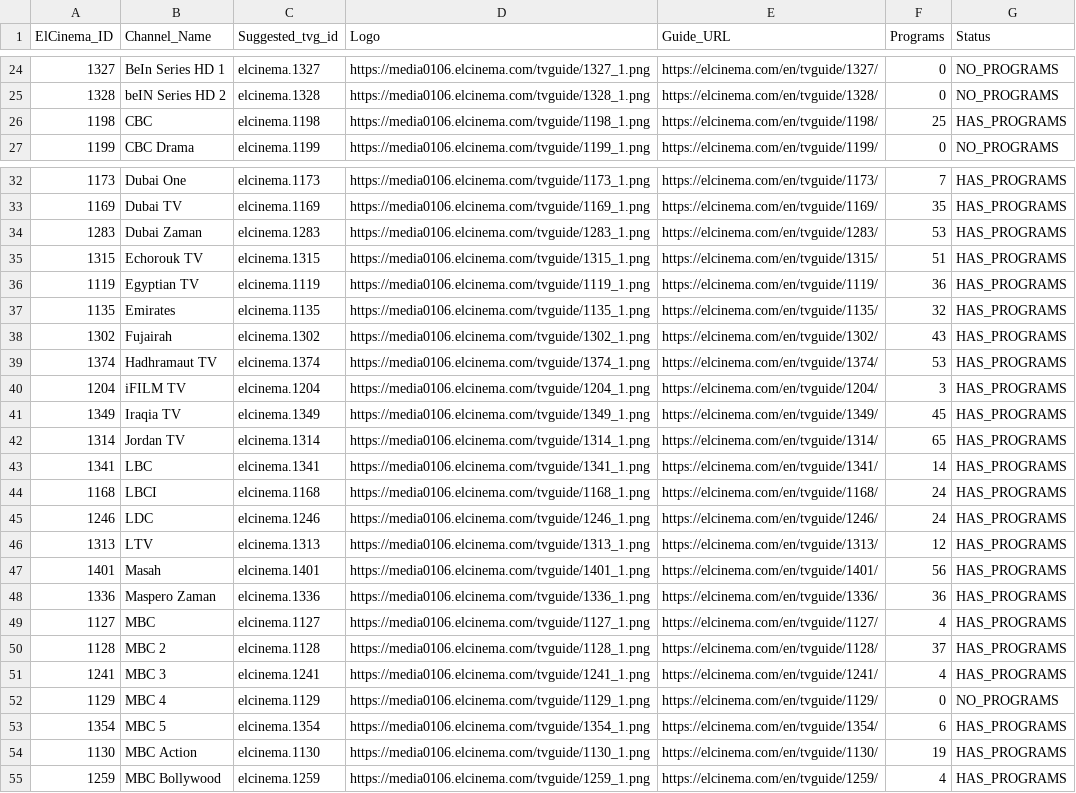
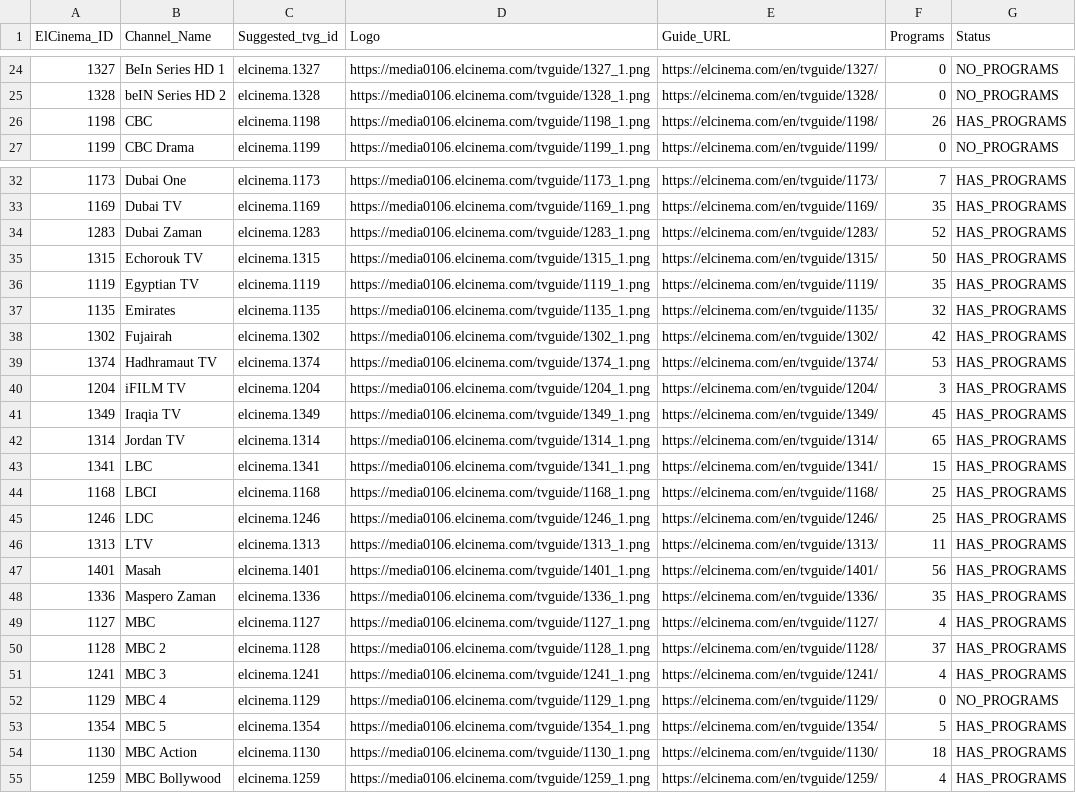
Before and after one commit to DzGreenServices/DZGreen-EPG, a CSV file: ElCinema-Channel-Mapping.csv, drawn as a sheet; only a part is shown, gaps mark what is left out; the diff covers the shown part only.

```diff
--- a/ElCinema-Channel-Mapping.csv
+++ b/ElCinema-Channel-Mapping.csv
@@ -25,3 +25,3 @@
 1328,beIN Series HD 2,elcinema.1328,https://media0106.elcinema.com/tvguide/1328_1.png,https://elcinema.com/en/tvguide/1328/,0,NO_PROGRAMS
-1198,CBC,elcinema.1198,https://media0106.elcinema.com/tvguide/1198_1.png,https://elcinema.com/en/tvguide/1198/,25,HAS_PROGRAMS
+1198,CBC,elcinema.1198,https://media0106.elcinema.com/tvguide/1198_1.png,https://elcinema.com/en/tvguide/1198/,26,HAS_PROGRAMS
 1199,CBC Drama,elcinema.1199,https://media0106.elcinema.com/tvguide/1199_1.png,https://elcinema.com/en/tvguide/1199/,0,NO_PROGRAMS
@@ -33,7 +33,7 @@
 1169,Dubai TV,elcinema.1169,https://media0106.elcinema.com/tvguide/1169_1.png,https://elcinema.com/en/tvguide/1169/,35,HAS_PROGRAMS
-1283,Dubai Zaman,elcinema.1283,https://media0106.elcinema.com/tvguide/1283_1.png,https://elcinema.com/en/tvguide/1283/,53,HAS_PROGRAMS
-1315,Echorouk TV,elcinema.1315,https://media0106.elcinema.com/tvguide/1315_1.png,https://elcinema.com/en/tvguide/1315/,51,HAS_PROGRAMS
-1119,Egyptian TV,elcinema.1119,https://media0106.elcinema.com/tvguide/1119_1.png,https://elcinema.com/en/tvguide/1119/,36,HAS_PROGRAMS
+1283,Dubai Zaman,elcinema.1283,https://media0106.elcinema.com/tvguide/1283_1.png,https://elcinema.com/en/tvguide/1283/,52,HAS_PROGRAMS
+1315,Echorouk TV,elcinema.1315,https://media0106.elcinema.com/tvguide/1315_1.png,https://elcinema.com/en/tvguide/1315/,50,HAS_PROGRAMS
+1119,Egyptian TV,elcinema.1119,https://media0106.elcinema.com/tvguide/1119_1.png,https://elcinema.com/en/tvguide/1119/,35,HAS_PROGRAMS
 1135,Emirates,elcinema.1135,https://media0106.elcinema.com/tvguide/1135_1.png,https://elcinema.com/en/tvguide/1135/,32,HAS_PROGRAMS
-1302,Fujairah,elcinema.1302,https://media0106.elcinema.com/tvguide/1302_1.png,https://elcinema.com/en/tvguide/1302/,43,HAS_PROGRAMS
+1302,Fujairah,elcinema.1302,https://media0106.elcinema.com/tvguide/1302_1.png,https://elcinema.com/en/tvguide/1302/,42,HAS_PROGRAMS
 1374,Hadhramaut TV,elcinema.1374,https://media0106.elcinema.com/tvguide/1374_1.png,https://elcinema.com/en/tvguide/1374/,53,HAS_PROGRAMS
@@ -42,8 +42,8 @@
 1314,Jordan TV,elcinema.1314,https://media0106.elcinema.com/tvguide/1314_1.png,https://elcinema.com/en/tvguide/1314/,65,HAS_PROGRAMS
-1341,LBC,elcinema.1341,https://media0106.elcinema.com/tvguide/1341_1.png,https://elcinema.com/en/tvguide/1341/,14,HAS_PROGRAMS
-1168,LBCI,elcinema.1168,https://media0106.elcinema.com/tvguide/1168_1.png,https://elcinema.com/en/tvguide/1168/,24,HAS_PROGRAMS
-1246,LDC,elcinema.1246,https://media0106.elcinema.com/tvguide/1246_1.png,https://elcinema.com/en/tvguide/1246/,24,HAS_PROGRAMS
-1313,LTV,elcinema.1313,https://media0106.elcinema.com/tvguide/1313_1.png,https://elcinema.com/en/tvguide/1313/,12,HAS_PROGRAMS
+1341,LBC,elcinema.1341,https://media0106.elcinema.com/tvguide/1341_1.png,https://elcinema.com/en/tvguide/1341/,15,HAS_PROGRAMS
+1168,LBCI,elcinema.1168,https://media0106.elcinema.com/tvguide/1168_1.png,https://elcinema.com/en/tvguide/1168/,25,HAS_PROGRAMS
+1246,LDC,elcinema.1246,https://media0106.elcinema.com/tvguide/1246_1.png,https://elcinema.com/en/tvguide/1246/,25,HAS_PROGRAMS
+1313,LTV,elcinema.1313,https://media0106.elcinema.com/tvguide/1313_1.png,https://elcinema.com/en/tvguide/1313/,11,HAS_PROGRAMS
 1401,Masah,elcinema.1401,https://media0106.elcinema.com/tvguide/1401_1.png,https://elcinema.com/en/tvguide/1401/,56,HAS_PROGRAMS
-1336,Maspero Zaman,elcinema.1336,https://media0106.elcinema.com/tvguide/1336_1.png,https://elcinema.com/en/tvguide/1336/,36,HAS_PROGRAMS
+1336,Maspero Zaman,elcinema.1336,https://media0106.elcinema.com/tvguide/1336_1.png,https://elcinema.com/en/tvguide/1336/,35,HAS_PROGRAMS
 1127,MBC,elcinema.1127,https://media0106.elcinema.com/tvguide/1127_1.png,https://elcinema.com/en/tvguide/1127/,4,HAS_PROGRAMS
@@ -52,4 +52,4 @@
 1129,MBC 4,elcinema.1129,https://media0106.elcinema.com/tvguide/1129_1.png,https://elcinema.com/en/tvguide/1129/,0,NO_PROGRAMS
-1354,MBC 5,elcinema.1354,https://media0106.elcinema.com/tvguide/1354_1.png,https://elcinema.com/en/tvguide/1354/,6,HAS_PROGRAMS
-1130,MBC Action,elcinema.1130,https://media0106.elcinema.com/tvguide/1130_1.png,https://elcinema.com/en/tvguide/1130/,19,HAS_PROGRAMS
+1354,MBC 5,elcinema.1354,https://media0106.elcinema.com/tvguide/1354_1.png,https://elcinema.com/en/tvguide/1354/,5,HAS_PROGRAMS
+1130,MBC Action,elcinema.1130,https://media0106.elcinema.com/tvguide/1130_1.png,https://elcinema.com/en/tvguide/1130/,18,HAS_PROGRAMS
 1259,MBC Bollywood,elcinema.1259,https://media0106.elcinema.com/tvguide/1259_1.png,https://elcinema.com/en/tvguide/1259/,4,HAS_PROGRAMS
```
Also changed, not shown: 29 edited cells elsewhere in this file, 3 other files.
